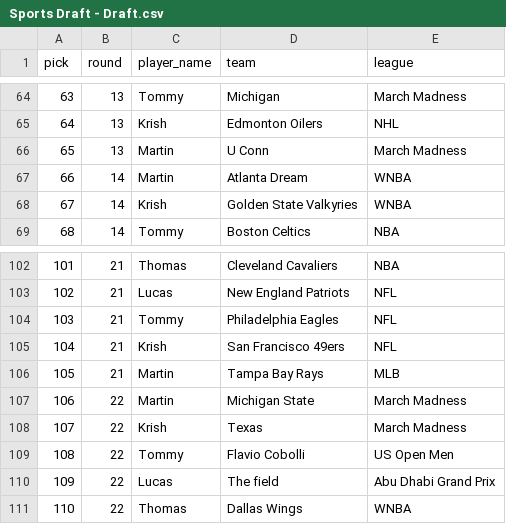
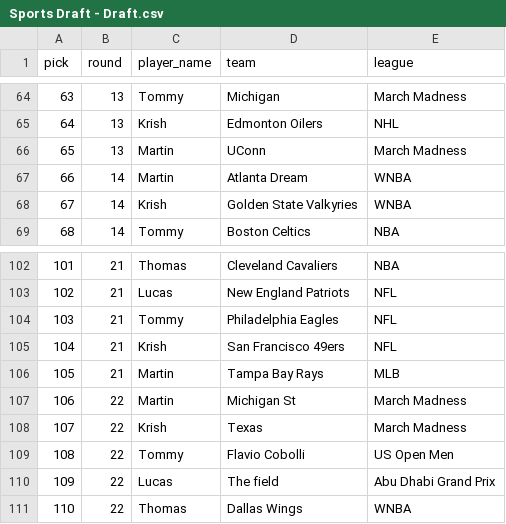
Before and after one commit to martinbog19/the-field, a CSV file: data/Sports Draft - Draft.csv, drawn as a sheet; only a part is shown, gaps mark what is left out.

```diff
--- a/data/Sports Draft - Draft.csv
+++ b/data/Sports Draft - Draft.csv
@@ -65,3 +65,3 @@ pick,round,player_name,team,league
 64,13,Krish,Edmonton Oilers,NHL
-65,13,Martin,U Conn,March Madness
+65,13,Martin,UConn,March Madness
 66,14,Martin,Atlanta Dream,WNBA
@@ -106,3 +106,3 @@ pick,round,player_name,team,league
 105,21,Martin,Tampa Bay Rays,MLB
-106,22,Martin,Michigan State,March Madness
+106,22,Martin,Michigan St,March Madness
 107,22,Krish,Texas,March Madness
```
Also changed, not shown: data/leagues.csv, 3 other files.
